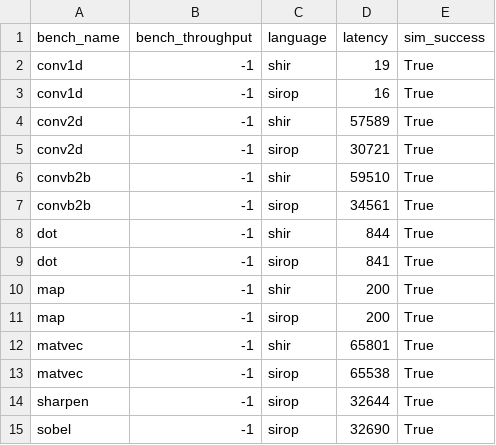
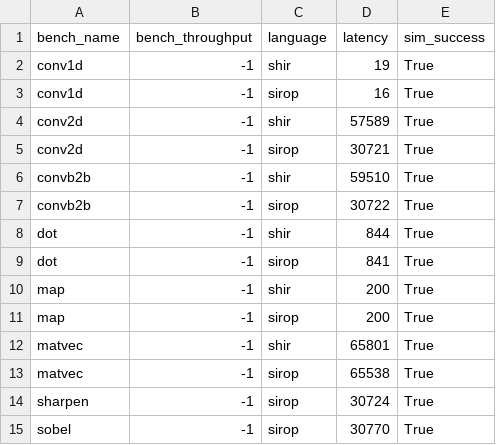
Before and after one commit to louis-hildebrand/sirop-hls, a CSV file: results/shir_latency.csv, drawn as a sheet.

Commit message:
Measure latency of updated convb2b, sharpen, and sobel

```diff
--- a/results/shir_latency.csv
+++ b/results/shir_latency.csv
@@ -6,3 +6,3 @@ conv2d,-1,sirop,30721,True
 convb2b,-1,shir,59510,True
-convb2b,-1,sirop,34561,True
+convb2b,-1,sirop,30722,True
 dot,-1,shir,844,True
@@ -13,3 +13,3 @@ matvec,-1,shir,65801,True
 matvec,-1,sirop,65538,True
-sharpen,-1,sirop,32644,True
-sobel,-1,sirop,32690,True
+sharpen,-1,sirop,30724,True
+sobel,-1,sirop,30770,True
```
